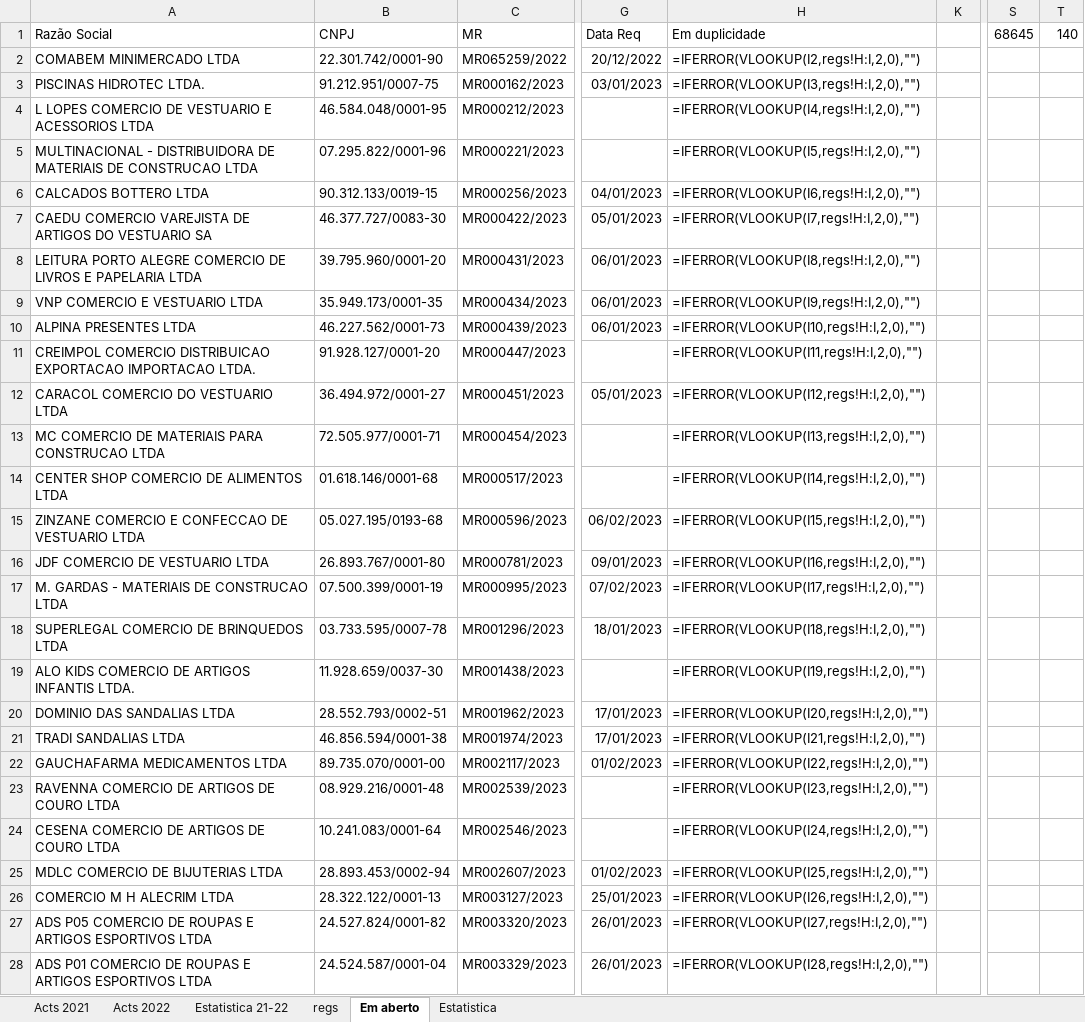
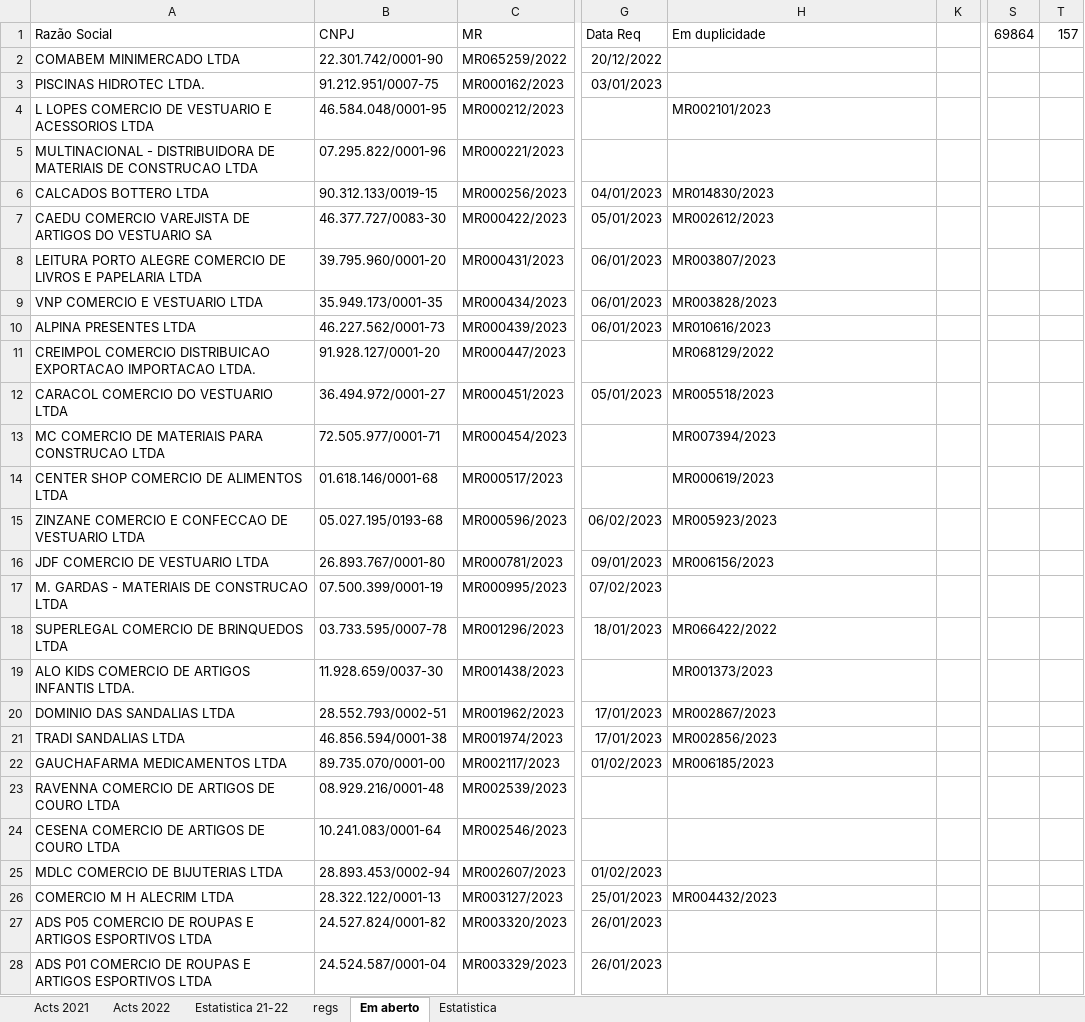
Before and after one commit to HlDANN/actsdist, an Excel workbook: regs.xlsx, sheet Em aberto, drawn as a sheet; only a part is shown, gaps mark what is left out; values as stored, in another font and other column widths than the file's, no borders; formulas without a stored value are shown as written; conditional formats not drawn; the diff covers the shown part only; the diff names each change by its address in the sheet, - before the commit and + after, or states it on an @@ line.

```diff
--- a/regs.xlsx (sheet Em aberto)
+++ b/regs.xlsx (sheet Em aberto)
-S1: 68645
+S1: 69864
-T1: 140
+T1: 157
-H2 (Em duplicidade): =IFERROR(VLOOKUP(I2,regs!H:I,2,0),"")
+H2 (Em duplicidade): (empty)
-H3 (Em duplicidade): =IFERROR(VLOOKUP(I3,regs!H:I,2,0),"")
+H3 (Em duplicidade): (empty)
-H4 (Em duplicidade): =IFERROR(VLOOKUP(I4,regs!H:I,2,0),"")
+H4 (Em duplicidade): MR002101/2023
-H5 (Em duplicidade): =IFERROR(VLOOKUP(I5,regs!H:I,2,0),"")
+H5 (Em duplicidade): (empty)
-H6 (Em duplicidade): =IFERROR(VLOOKUP(I6,regs!H:I,2,0),"")
+H6 (Em duplicidade): MR014830/2023
-H7 (Em duplicidade): =IFERROR(VLOOKUP(I7,regs!H:I,2,0),"")
+H7 (Em duplicidade): MR002612/2023
-H8 (Em duplicidade): =IFERROR(VLOOKUP(I8,regs!H:I,2,0),"")
+H8 (Em duplicidade): MR003807/2023
-H9 (Em duplicidade): =IFERROR(VLOOKUP(I9,regs!H:I,2,0),"")
+H9 (Em duplicidade): MR003828/2023
-H10 (Em duplicidade): =IFERROR(VLOOKUP(I10,regs!H:I,2,0),"")
+H10 (Em duplicidade): MR010616/2023
-H11 (Em duplicidade): =IFERROR(VLOOKUP(I11,regs!H:I,2,0),"")
+H11 (Em duplicidade): MR068129/2022
-H12 (Em duplicidade): =IFERROR(VLOOKUP(I12,regs!H:I,2,0),"")
+H12 (Em duplicidade): MR005518/2023
-H13 (Em duplicidade): =IFERROR(VLOOKUP(I13,regs!H:I,2,0),"")
+H13 (Em duplicidade): MR007394/2023
-H14 (Em duplicidade): =IFERROR(VLOOKUP(I14,regs!H:I,2,0),"")
+H14 (Em duplicidade): MR000619/2023
-H15 (Em duplicidade): =IFERROR(VLOOKUP(I15,regs!H:I,2,0),"")
+H15 (Em duplicidade): MR005923/2023
-H16 (Em duplicidade): =IFERROR(VLOOKUP(I16,regs!H:I,2,0),"")
+H16 (Em duplicidade): MR006156/2023
-H17 (Em duplicidade): =IFERROR(VLOOKUP(I17,regs!H:I,2,0),"")
+H17 (Em duplicidade): (empty)
-H18 (Em duplicidade): =IFERROR(VLOOKUP(I18,regs!H:I,2,0),"")
+H18 (Em duplicidade): MR066422/2022
-H19 (Em duplicidade): =IFERROR(VLOOKUP(I19,regs!H:I,2,0),"")
+H19 (Em duplicidade): MR001373/2023
-H20 (Em duplicidade): =IFERROR(VLOOKUP(I20,regs!H:I,2,0),"")
+H20 (Em duplicidade): MR002867/2023
-H21 (Em duplicidade): =IFERROR(VLOOKUP(I21,regs!H:I,2,0),"")
+H21 (Em duplicidade): MR002856/2023
-H22 (Em duplicidade): =IFERROR(VLOOKUP(I22,regs!H:I,2,0),"")
+H22 (Em duplicidade): MR006185/2023
-H23 (Em duplicidade): =IFERROR(VLOOKUP(I23,regs!H:I,2,0),"")
+H23 (Em duplicidade): (empty)
-H24 (Em duplicidade): =IFERROR(VLOOKUP(I24,regs!H:I,2,0),"")
+H24 (Em duplicidade): (empty)
-H25 (Em duplicidade): =IFERROR(VLOOKUP(I25,regs!H:I,2,0),"")
+H25 (Em duplicidade): (empty)
-H26 (Em duplicidade): =IFERROR(VLOOKUP(I26,regs!H:I,2,0),"")
+H26 (Em duplicidade): MR004432/2023
-H27 (Em duplicidade): =IFERROR(VLOOKUP(I27,regs!H:I,2,0),"")
+H27 (Em duplicidade): (empty)
-H28 (Em duplicidade): =IFERROR(VLOOKUP(I28,regs!H:I,2,0),"")
+H28 (Em duplicidade): (empty)
```
Also changed, not shown: 25 added rows, 26 removed rows and 141 edited cells elsewhere in this sheet, sheet regs, sheet Acts 2021, sheet Estatistica, hidden cells, charts or pictures, 1 other file.
